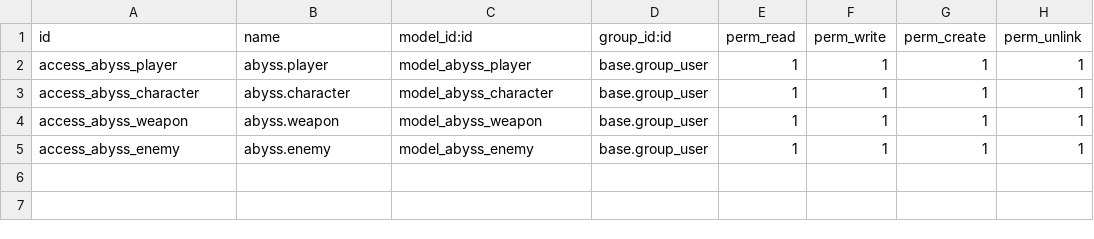
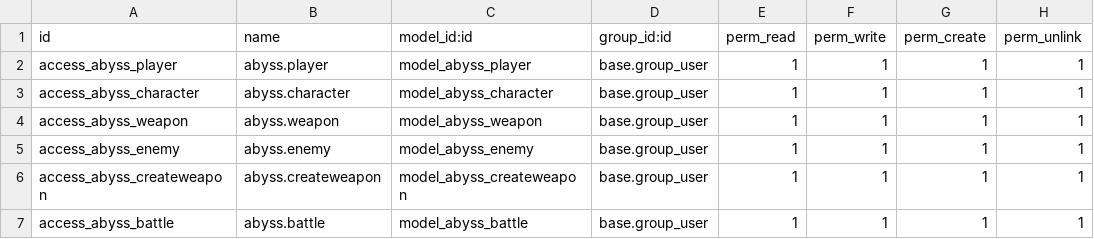
Before and after one commit to davidivarsoliver/odoo, a CSV file: abyss/security/ir.model.access.csv, drawn as a sheet; the diff names each change by its address in the sheet, - before the commit and + after, or states it on an @@ line.

```diff
--- a/abyss/security/ir.model.access.csv
+++ b/abyss/security/ir.model.access.csv
+row 6: access_abyss_createweapon | abyss.createweapon | model_abyss_createweapon | base.group_user | 1 | 1 | 1 | 1
+row 7: access_abyss_battle | abyss.battle | model_abyss_battle | base.group_user | 1 | 1 | 1 | 1
```
Also changed, not shown: 27 other files.
